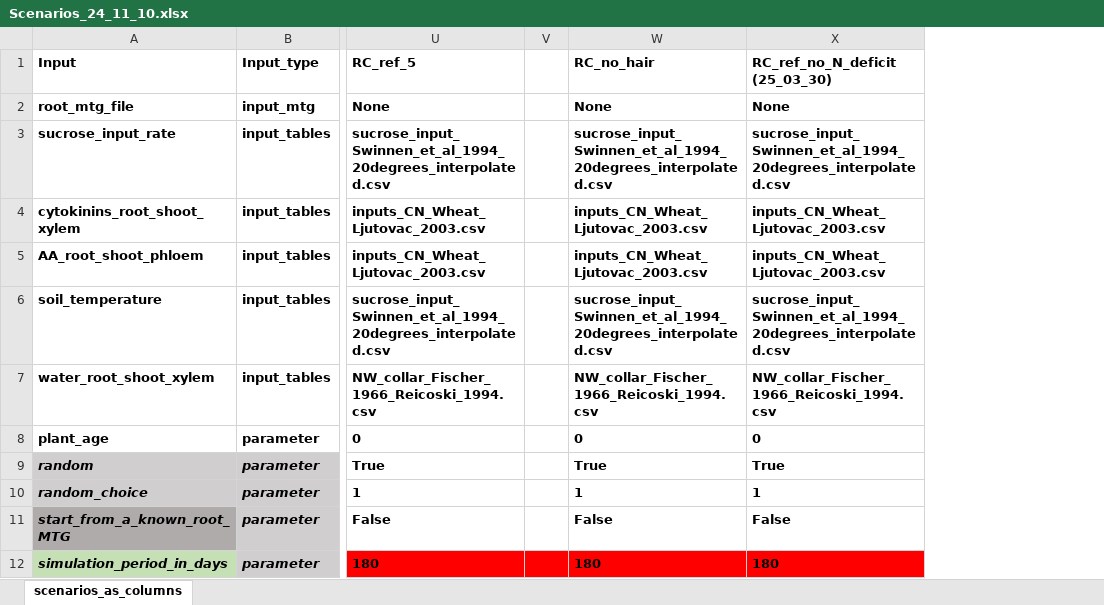
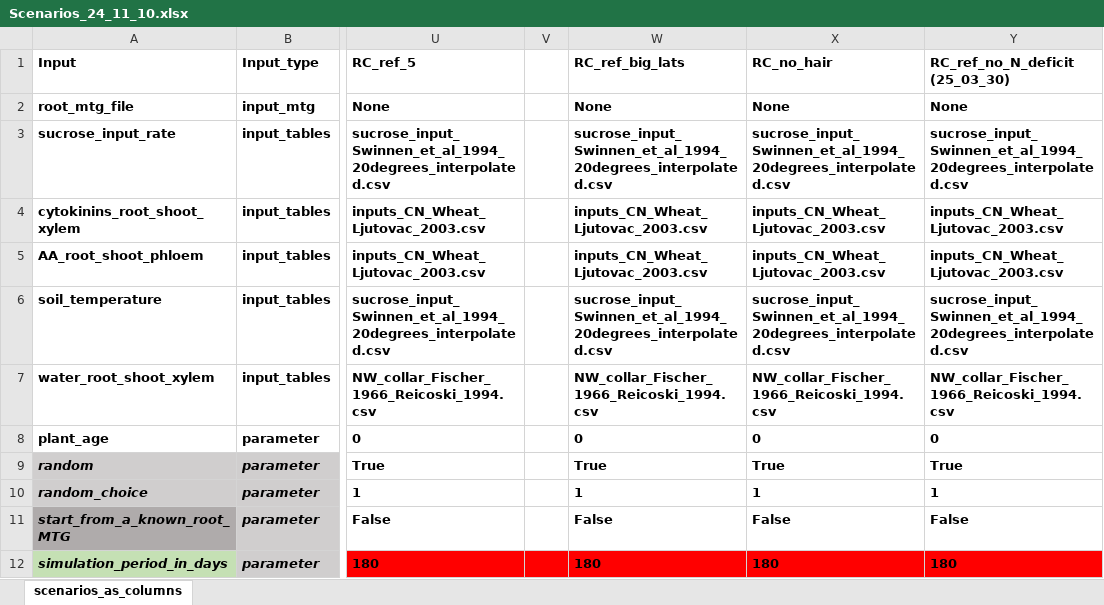
Before and after one commit to GeraultTr/Root_BRIDGES, an Excel workbook: simulations/inputs/Scenarios_24_11_10.xlsx, sheet scenarios_as_columns, drawn as a sheet; only a part is shown, gaps mark what is left out; values as stored, in another font and other column widths than the file's, no borders; conditional formats not drawn; the diff names each change by its address in the sheet, - before the commit and + after, or states it on an @@ line.

```diff
--- a/simulations/inputs/Scenarios_24_11_10.xlsx (sheet scenarios_as_columns)
+++ b/simulations/inputs/Scenarios_24_11_10.xlsx (sheet scenarios_as_columns)
+column W (RC_ref_big_lats), rows 2-12: None | sucrose_input_Swinnen_et_al_1994_20degrees_interpolated.csv | inputs_CN_Wheat_Ljutovac_2003.csv | inputs_CN_Wheat_Ljutovac_2003.csv | sucrose_input_Swinnen_et_al_1994_20degrees_interpolated.csv | NW_collar_Fischer_1966_Reicoski_1994.csv | 0 | True | 1 | False | 180
```
Also changed, not shown: formulas that keep their value, 2 other files.
